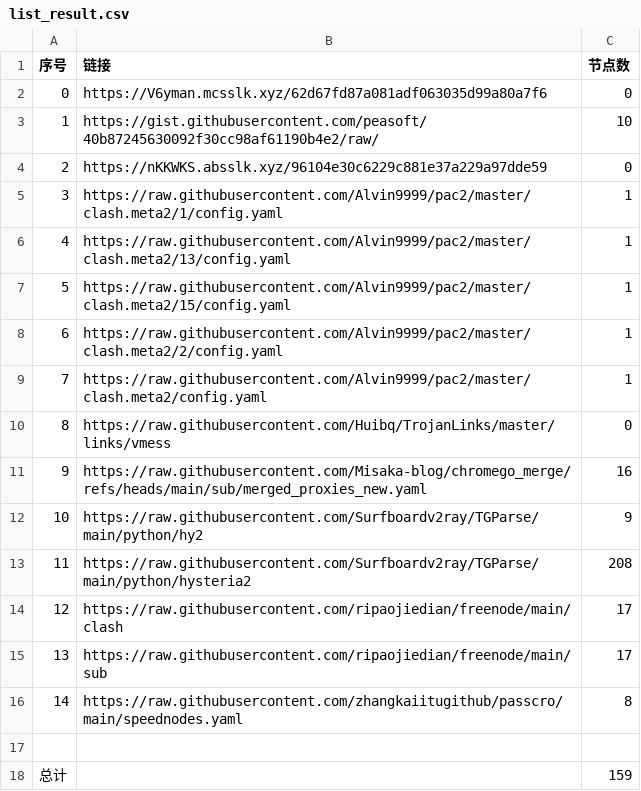
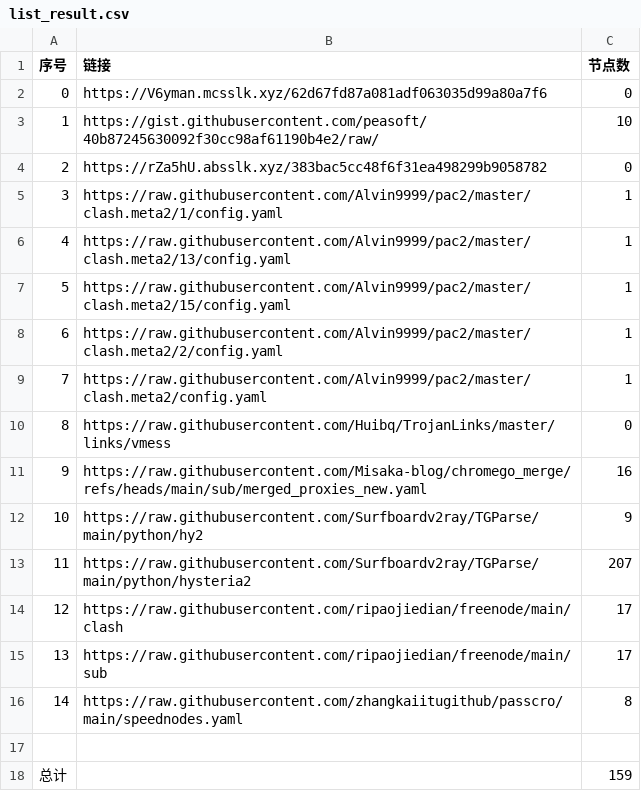
Before and after one commit to sdxinm/NoMoreWalls, a CSV file: list_result.csv, drawn as a sheet.

```diff
--- a/list_result.csv
+++ b/list_result.csv
@@ -3,3 +3,3 @@
 1,https://gist.githubusercontent.com/peasoft/40b87245630092f30cc98af61190b4e2/raw/,10
-2,https://nKKWKS.absslk.xyz/96104e30c6229c881e37a229a97dde59,0
+2,https://rZa5hU.absslk.xyz/383bac5cc48f6f31ea498299b9058782,0
 3,https://raw.githubusercontent.com/Alvin9999/pac2/master/clash.meta2/1/config.yaml,1
@@ -12,3 +12,3 @@
 10,https://raw.githubusercontent.com/Surfboardv2ray/TGParse/main/python/hy2,9
-11,https://raw.githubusercontent.com/Surfboardv2ray/TGParse/main/python/hysteria2,208
+11,https://raw.githubusercontent.com/Surfboardv2ray/TGParse/main/python/hysteria2,207
 12,https://raw.githubusercontent.com/ripaojiedian/freenode/main/clash,17
```
Also changed, not shown: 3 other files.
